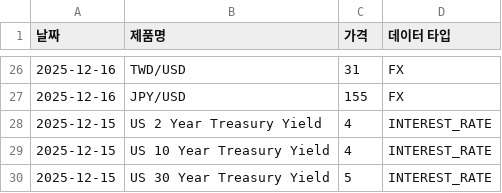
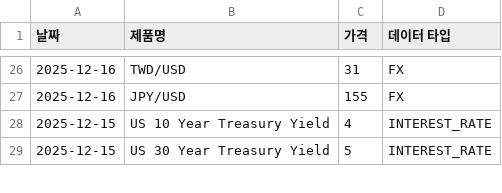
Before and after one commit to sisyphe10/Antigravity_Market_Dashboard, a CSV file: dataset.csv, drawn as a sheet; only a part is shown, gaps mark what is left out; the diff names each change by its address in the sheet, - before the commit and + after, or states it on an @@ line.

Commit message:
Rename Treasury yields to accurate names (13-week, 5-year, 10-year, 30-year)

```diff
--- a/dataset.csv
+++ b/dataset.csv
-row 28: 2025-12-15 | US 2 Year Treasury Yield | 4 | INTEREST_RATE
```
Also changed, not shown: 4 other files.
